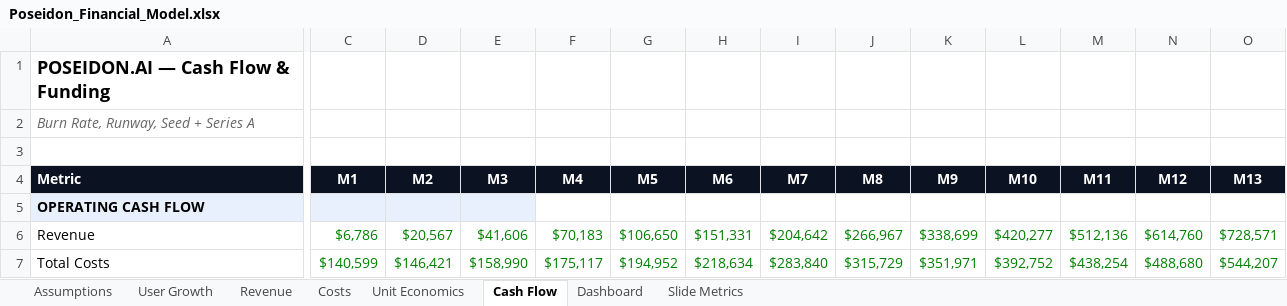
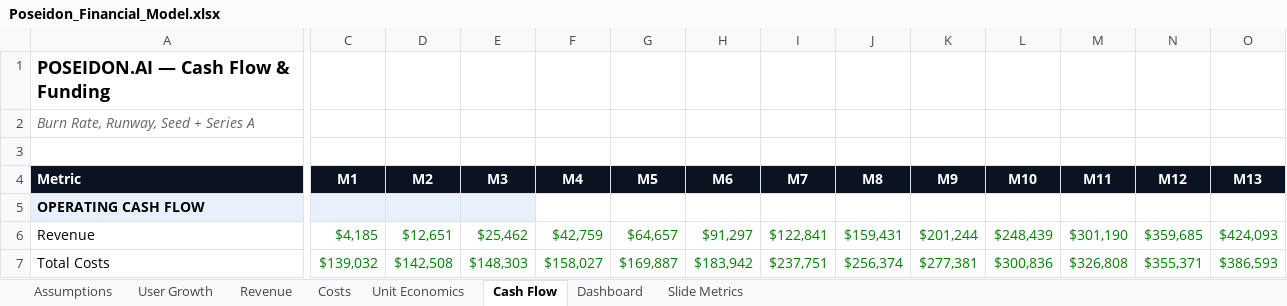
Before and after one commit to poseidon-mit/poseidon-mit.github.io, an Excel workbook: financial/Poseidon_Financial_Model.xlsx, sheet Cash Flow, drawn as a sheet; only a part is shown, gaps mark what is left out; values as stored, in another font and other column widths than the file's, no borders; the diff covers the shown part only; the diff names each change by its address in the sheet, - before the commit and + after, or states it on an @@ line.

```diff
--- a/financial/Poseidon_Financial_Model.xlsx (sheet Cash Flow)
+++ b/financial/Poseidon_Financial_Model.xlsx (sheet Cash Flow)
-C6 (M1): $6,786
+C6 (M1): $4,185
-D6 (M2): $20,567
+D6 (M2): $12,651
-E6 (M3): $41,606
+E6 (M3): $25,462
-F6 (M4): $70,183
+F6 (M4): $42,759
-G6 (M5): $106,650
+G6 (M5): $64,657
-H6 (M6): $151,331
+H6 (M6): $91,297
-I6 (M7): $204,642
+I6 (M7): $122,841
-J6 (M8): $266,967
+J6 (M8): $159,431
-K6 (M9): $338,699
+K6 (M9): $201,244
-L6 (M10): $420,277
+L6 (M10): $248,439
-M6 (M11): $512,136
+M6 (M11): $301,190
-N6 (M12): $614,760
+N6 (M12): $359,685
-O6 (M13): $728,571
+O6 (M13): $424,093
-C7 (M1): $140,599
+C7 (M1): $139,032
-D7 (M2): $146,421
+D7 (M2): $142,508
-E7 (M3): $158,990
+E7 (M3): $148,303
-F7 (M4): $175,117
+F7 (M4): $158,027
-G7 (M5): $194,952
+G7 (M5): $169,887
-H7 (M6): $218,634
+H7 (M6): $183,942
-I7 (M7): $283,840
+I7 (M7): $237,751
-J7 (M8): $315,729
+J7 (M8): $256,374
-K7 (M9): $351,971
+K7 (M9): $277,381
-L7 (M10): $392,752
+L7 (M10): $300,836
-M7 (M11): $438,254
+M7 (M11): $326,808
-N7 (M12): $488,680
+N7 (M12): $355,371
-O7 (M13): $544,207
+O7 (M13): $386,593
```
Also changed, not shown: 312 edited cells elsewhere in this sheet, sheet User Growth, sheet Dashboard, sheet Costs, sheet Revenue, sheet Unit Economics, sheet Slide Metrics, 1 more sheet, charts or pictures, 30 other files.
